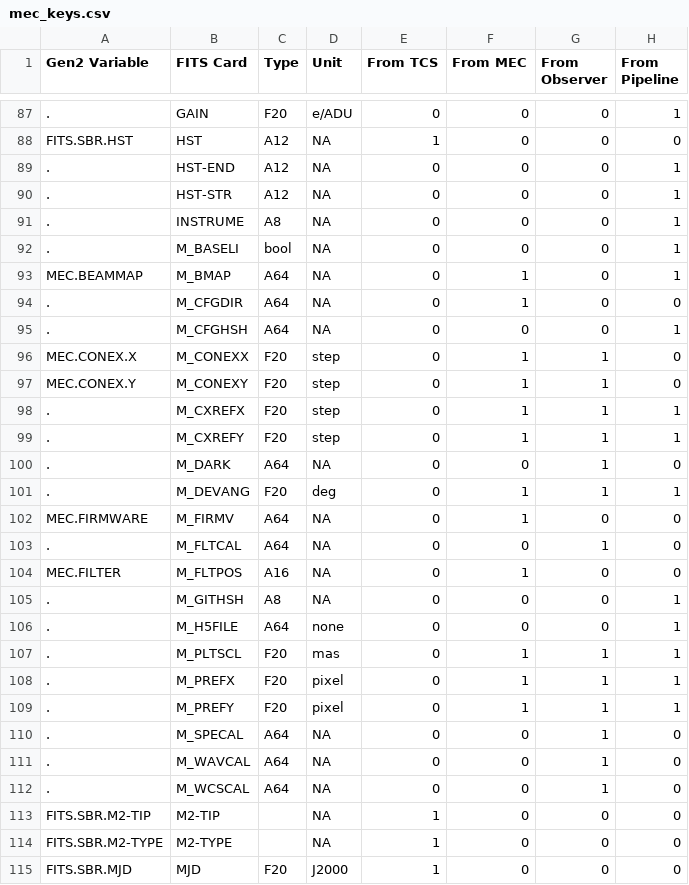
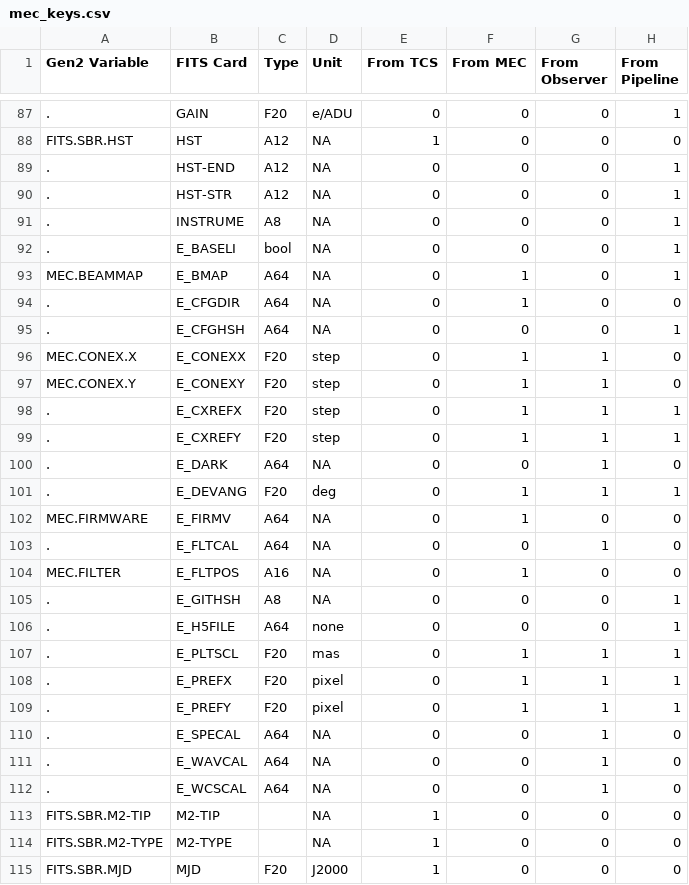
Before and after one commit to MazinLab/MKIDCore, a CSV file: mkidcore/mec_keys.csv, drawn as a sheet; only a part is shown, gaps mark what is left out; the diff names each change by its address in the sheet, - before the commit and + after, or states it on an @@ line.

```diff
--- a/mkidcore/mec_keys.csv
+++ b/mkidcore/mec_keys.csv
-B92 (FITS Card): M_BASELI
+B92 (FITS Card): E_BASELI
-B93 (FITS Card): M_BMAP
+B93 (FITS Card): E_BMAP
-B94 (FITS Card): M_CFGDIR
+B94 (FITS Card): E_CFGDIR
-B95 (FITS Card): M_CFGHSH
+B95 (FITS Card): E_CFGHSH
-B96 (FITS Card): M_CONEXX
+B96 (FITS Card): E_CONEXX
-B97 (FITS Card): M_CONEXY
+B97 (FITS Card): E_CONEXY
-B98 (FITS Card): M_CXREFX
+B98 (FITS Card): E_CXREFX
-B99 (FITS Card): M_CXREFY
+B99 (FITS Card): E_CXREFY
-B100 (FITS Card): M_DARK
+B100 (FITS Card): E_DARK
-B101 (FITS Card): M_DEVANG
+B101 (FITS Card): E_DEVANG
-B102 (FITS Card): M_FIRMV
+B102 (FITS Card): E_FIRMV
-B103 (FITS Card): M_FLTCAL
+B103 (FITS Card): E_FLTCAL
-B104 (FITS Card): M_FLTPOS
+B104 (FITS Card): E_FLTPOS
-B105 (FITS Card): M_GITHSH
+B105 (FITS Card): E_GITHSH
-B106 (FITS Card): M_H5FILE
+B106 (FITS Card): E_H5FILE
-B107 (FITS Card): M_PLTSCL
+B107 (FITS Card): E_PLTSCL
-B108 (FITS Card): M_PREFX
+B108 (FITS Card): E_PREFX
-B109 (FITS Card): M_PREFY
+B109 (FITS Card): E_PREFY
-B110 (FITS Card): M_SPECAL
+B110 (FITS Card): E_SPECAL
-B111 (FITS Card): M_WAVCAL
+B111 (FITS Card): E_WAVCAL
-B112 (FITS Card): M_WCSCAL
+B112 (FITS Card): E_WCSCAL
```
Also changed, not shown: 1 other file.
